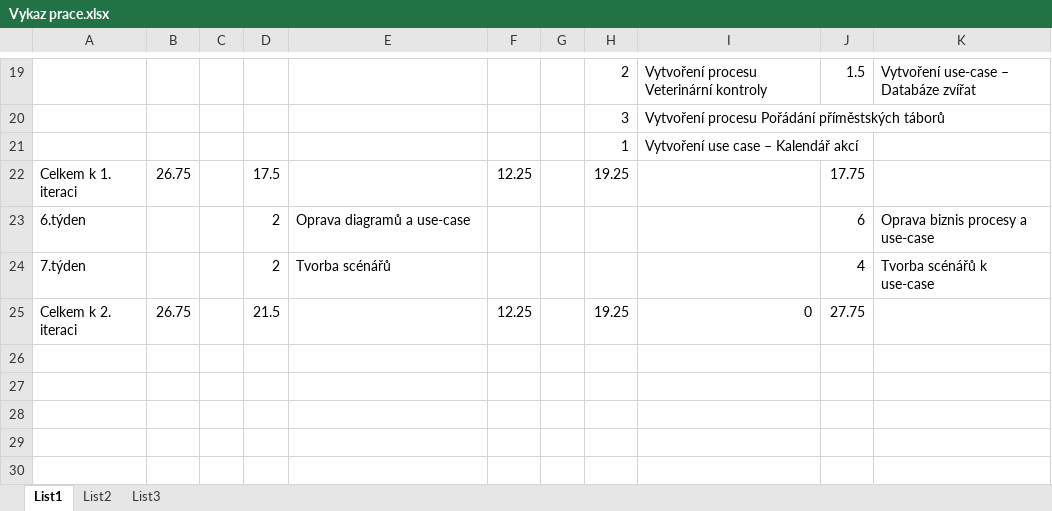
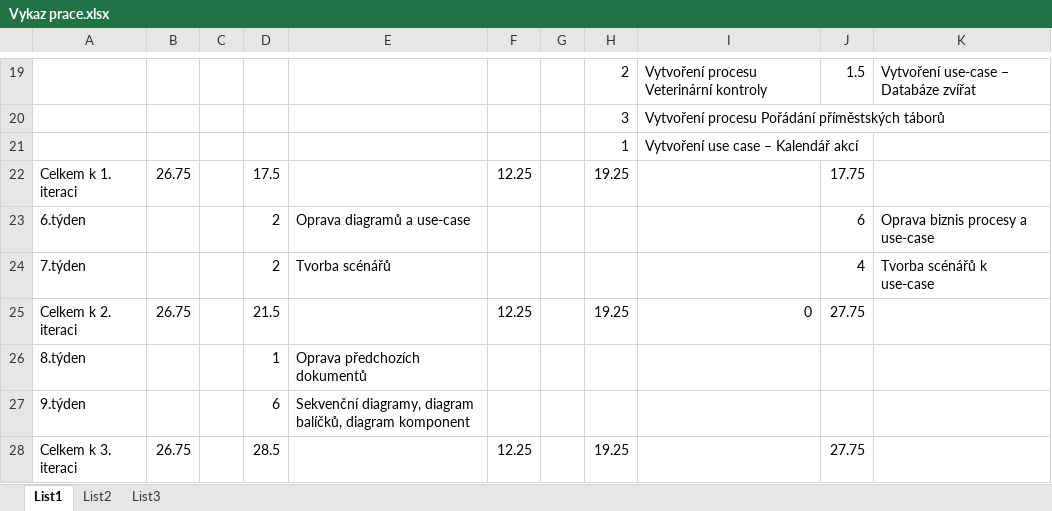
Before and after one commit to linnar/si_zoo, an Excel workbook: Ostatní/Vykaz prace.xlsx, sheet List1, drawn as a sheet; only a part is shown, gaps mark what is left out; values as stored, in another font and other column widths than the file's, no borders; the diff names each change by its address in the sheet, - before the commit and + after, or states it on an @@ line.

Commit message:
vykaz

```diff
--- a/Ostatní/Vykaz prace.xlsx (sheet List1)
+++ b/Ostatní/Vykaz prace.xlsx (sheet List1)
+row 26: 8.týden |  |  | 1 | Oprava předchozích dokumentů
+row 27: 9.týden |  |  | 6 | Sekvenční diagramy, diagram balíčků, diagram komponent
+row 28: Celkem k 3. iteraci | 26.75 |  | 28.5 |  | 12.25 |  | 19.25 |  | 27.75
```
